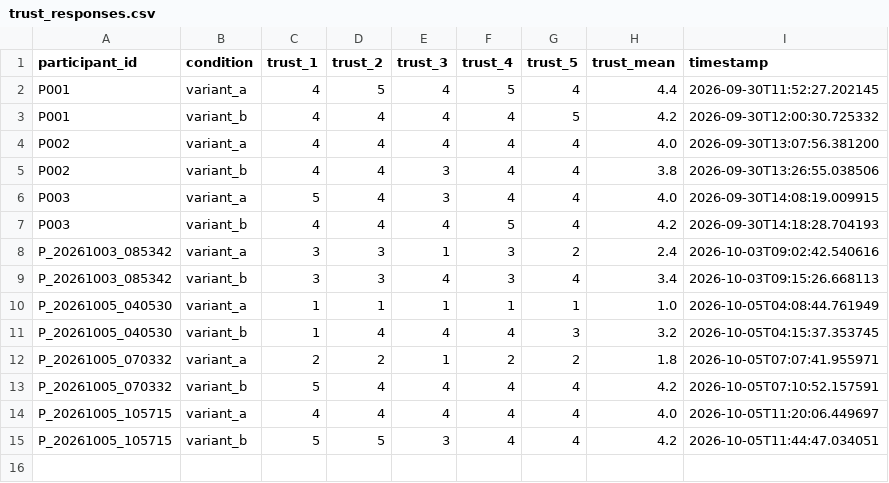
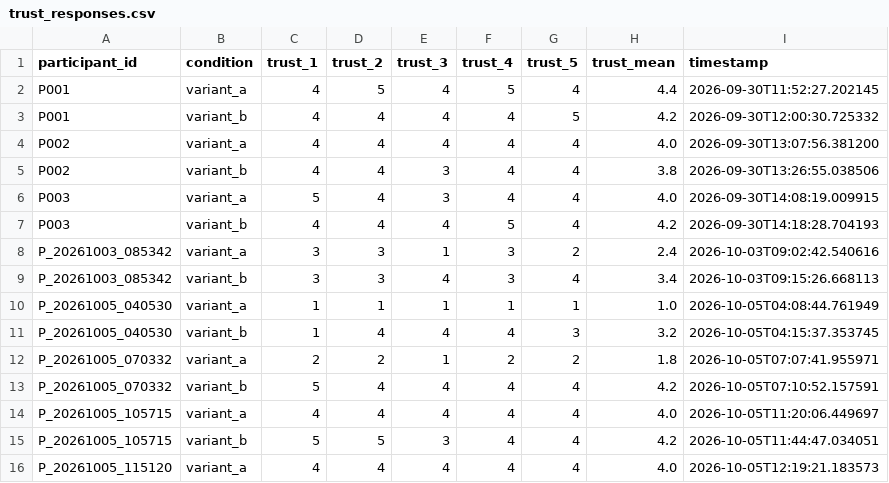
Before and after one commit to tylertgb/mphil_thesis_project, a CSV file: study_data/trust_responses.csv, drawn as a sheet; the diff names each change by its address in the sheet, - before the commit and + after, or states it on an @@ line.

Commit message:
Update study_data/trust_responses.csv - 2026-10-05 12:19:21

```diff
--- a/study_data/trust_responses.csv
+++ b/study_data/trust_responses.csv
+row 16: P_20261005_115120 | variant_a | 4 | 4 | 4 | 4 | 4 | 4.0 | 2026-10-05T12:19:21.183573
```
